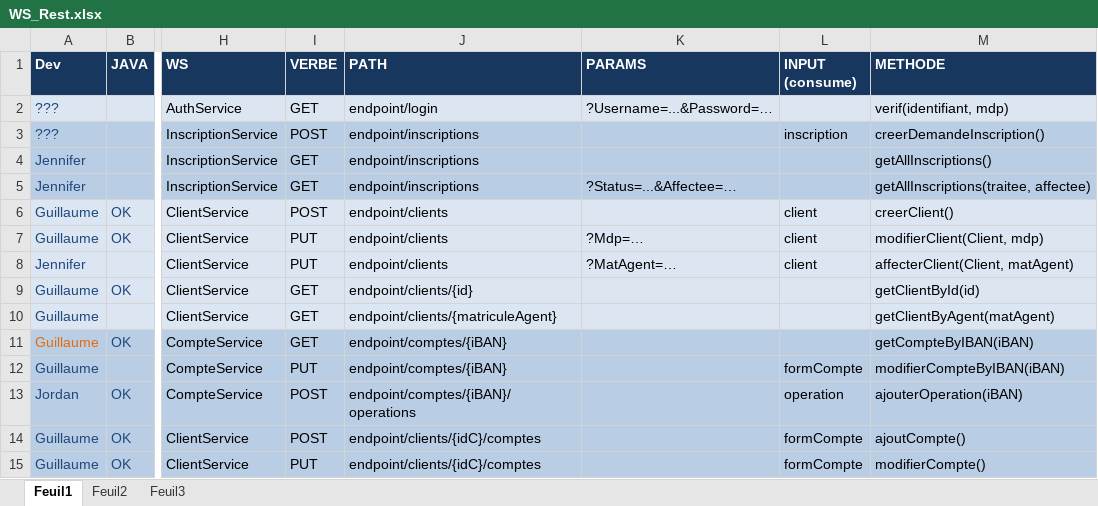
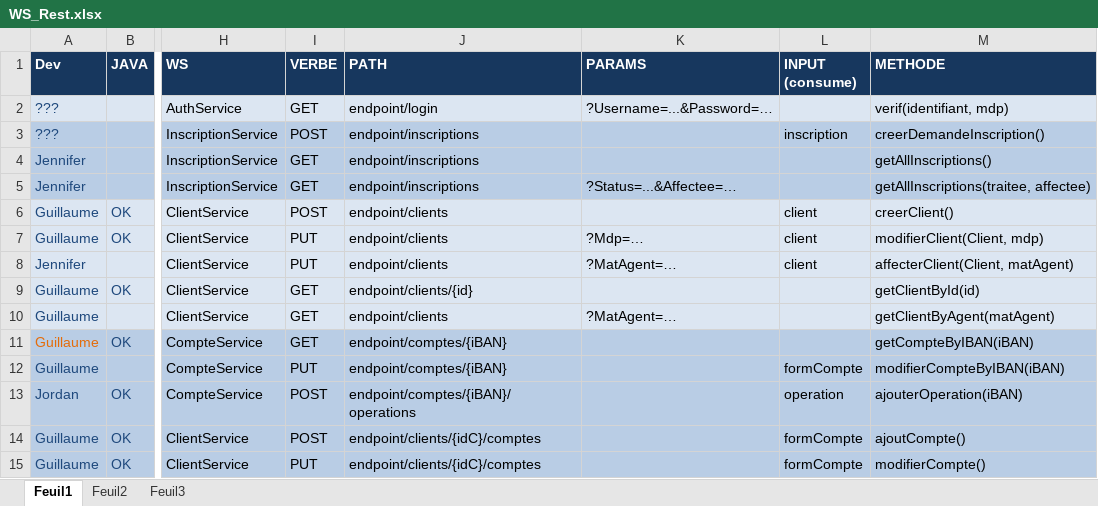
Before and after one commit to Symbioz/GestiBank, an Excel workbook: WS_Rest.xlsx, sheet Feuil1, drawn as a sheet; only a part is shown, gaps mark what is left out; values as stored, in another font and other column widths than the file's, no borders; the diff names each change by its address in the sheet, - before the commit and + after, or states it on an @@ line.

```diff
--- a/WS_Rest.xlsx (sheet Feuil1)
+++ b/WS_Rest.xlsx (sheet Feuil1)
-J10 (PATH): endpoint/clients/{matriculeAgent}
+J10 (PATH): endpoint/clients
-K10 (PARAMS): (empty)
+K10 (PARAMS): ?MatAgent=…
```
Also changed, not shown: 17 other files.
